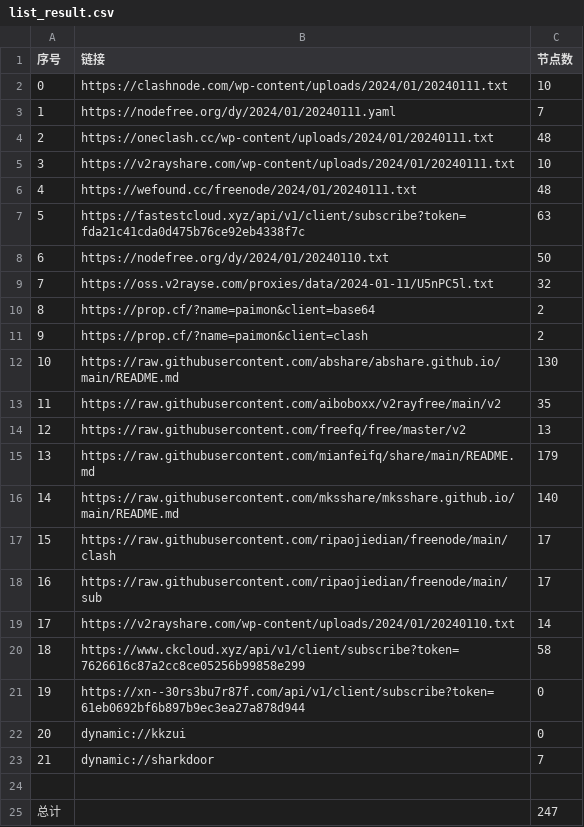
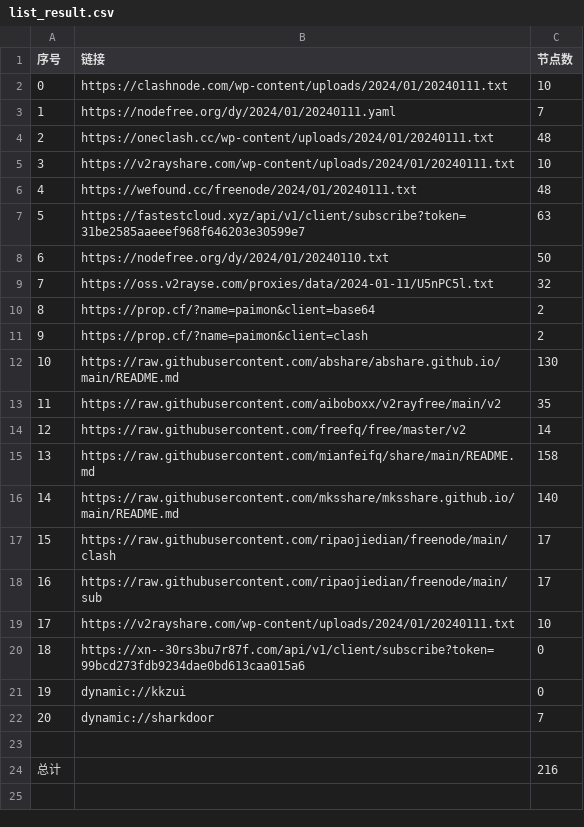
Before and after one commit to hdrafyy/NoMoreWalls, a CSV file: list_result.csv, drawn as a sheet; removed rows and columns are numbered as before the commit, all else as after; the diff names each change by its address in the sheet, - before the commit and + after, or states it on an @@ line.

```diff
--- a/list_result.csv
+++ b/list_result.csv
-B7 (链接): https://fastestcloud.xyz/api/v1/client/subscribe?token=fda21c41cda0d475b76ce92eb4338f7c
+B7 (链接): https://fastestcloud.xyz/api/v1/client/subscribe?token=31be2585aaeeef968f646203e30599e7
-C14 (节点数): 13
+C14 (节点数): 14
-C15 (节点数): 179
+C15 (节点数): 158
-row 19: 17 | https://v2rayshare.com/wp-content/uploads/2024/01/20240110.txt | 14
-row 20: 18 | https://www.ckcloud.xyz/api/v1/client/subscribe?token=7626616c87a2cc8ce05256b99858e299 | 58
+row 19: 17 | https://v2rayshare.com/wp-content/uploads/2024/01/20240111.txt | 10
@@ column A (序号) renumbered between rows 20 and 22 @@
-B20 (链接): https://xn--30rs3bu7r87f.com/api/v1/client/subscribe?token=61eb0692bf6b897b9ec3ea27a878d944
+B20 (链接): https://xn--30rs3bu7r87f.com/api/v1/client/subscribe?token=99bcd273fdb9234dae0bd613caa015a6
-C24 (节点数): 247
+C24 (节点数): 216
```
Also changed, not shown: 13 other files.
